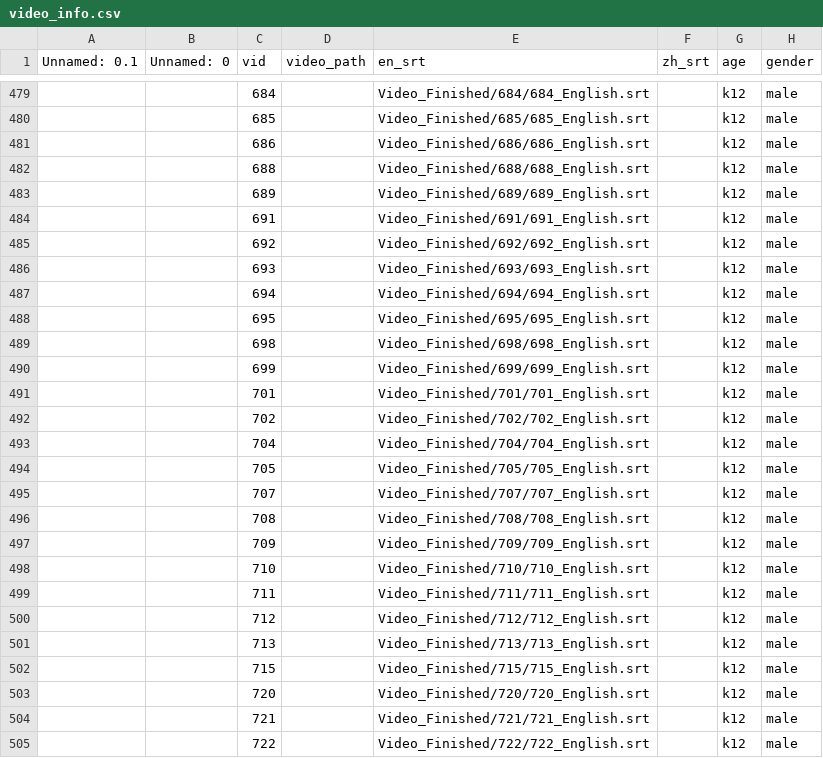
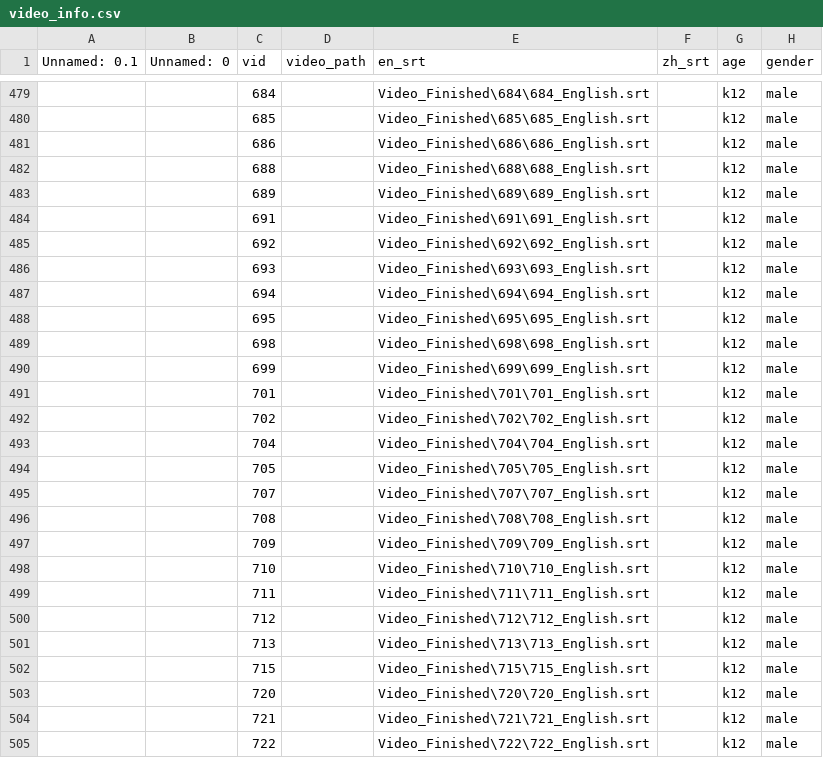
Before and after one commit to xpz123/lingotok_server, a CSV file: video_info.csv, drawn as a sheet; only a part is shown, gaps mark what is left out; the diff covers the shown part only; the diff names each change by its address in the sheet, - before the commit and + after, or states it on an @@ line.

```diff
--- a/video_info.csv
+++ b/video_info.csv
-E479 (en_srt): Video_Finished/684/684_English.srt
+E479 (en_srt): Video_Finished\684\684_English.srt
-E480 (en_srt): Video_Finished/685/685_English.srt
+E480 (en_srt): Video_Finished\685\685_English.srt
-E481 (en_srt): Video_Finished/686/686_English.srt
+E481 (en_srt): Video_Finished\686\686_English.srt
-E482 (en_srt): Video_Finished/688/688_English.srt
+E482 (en_srt): Video_Finished\688\688_English.srt
-E483 (en_srt): Video_Finished/689/689_English.srt
+E483 (en_srt): Video_Finished\689\689_English.srt
-E484 (en_srt): Video_Finished/691/691_English.srt
+E484 (en_srt): Video_Finished\691\691_English.srt
-E485 (en_srt): Video_Finished/692/692_English.srt
+E485 (en_srt): Video_Finished\692\692_English.srt
-E486 (en_srt): Video_Finished/693/693_English.srt
+E486 (en_srt): Video_Finished\693\693_English.srt
-E487 (en_srt): Video_Finished/694/694_English.srt
+E487 (en_srt): Video_Finished\694\694_English.srt
-E488 (en_srt): Video_Finished/695/695_English.srt
+E488 (en_srt): Video_Finished\695\695_English.srt
-E489 (en_srt): Video_Finished/698/698_English.srt
+E489 (en_srt): Video_Finished\698\698_English.srt
-E490 (en_srt): Video_Finished/699/699_English.srt
+E490 (en_srt): Video_Finished\699\699_English.srt
-E491 (en_srt): Video_Finished/701/701_English.srt
+E491 (en_srt): Video_Finished\701\701_English.srt
-E492 (en_srt): Video_Finished/702/702_English.srt
+E492 (en_srt): Video_Finished\702\702_English.srt
-E493 (en_srt): Video_Finished/704/704_English.srt
+E493 (en_srt): Video_Finished\704\704_English.srt
-E494 (en_srt): Video_Finished/705/705_English.srt
+E494 (en_srt): Video_Finished\705\705_English.srt
-E495 (en_srt): Video_Finished/707/707_English.srt
+E495 (en_srt): Video_Finished\707\707_English.srt
-E496 (en_srt): Video_Finished/708/708_English.srt
+E496 (en_srt): Video_Finished\708\708_English.srt
-E497 (en_srt): Video_Finished/709/709_English.srt
+E497 (en_srt): Video_Finished\709\709_English.srt
-E498 (en_srt): Video_Finished/710/710_English.srt
+E498 (en_srt): Video_Finished\710\710_English.srt
-E499 (en_srt): Video_Finished/711/711_English.srt
+E499 (en_srt): Video_Finished\711\711_English.srt
-E500 (en_srt): Video_Finished/712/712_English.srt
+E500 (en_srt): Video_Finished\712\712_English.srt
-E501 (en_srt): Video_Finished/713/713_English.srt
+E501 (en_srt): Video_Finished\713\713_English.srt
-E502 (en_srt): Video_Finished/715/715_English.srt
+E502 (en_srt): Video_Finished\715\715_English.srt
-E503 (en_srt): Video_Finished/720/720_English.srt
+E503 (en_srt): Video_Finished\720\720_English.srt
-E504 (en_srt): Video_Finished/721/721_English.srt
+E504 (en_srt): Video_Finished\721\721_English.srt
-E505 (en_srt): Video_Finished/722/722_English.srt
+E505 (en_srt): Video_Finished\722\722_English.srt
```
Also changed, not shown: 45 edited cells elsewhere in this file.
